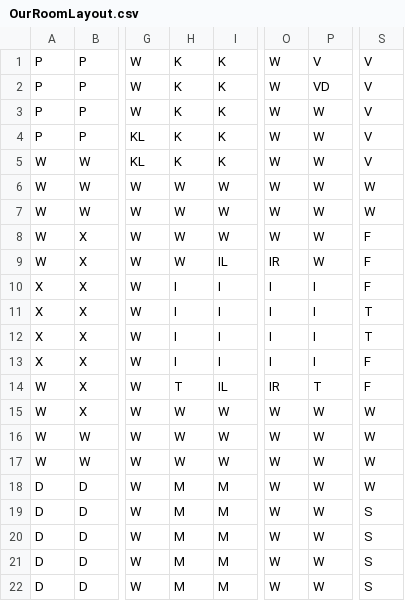
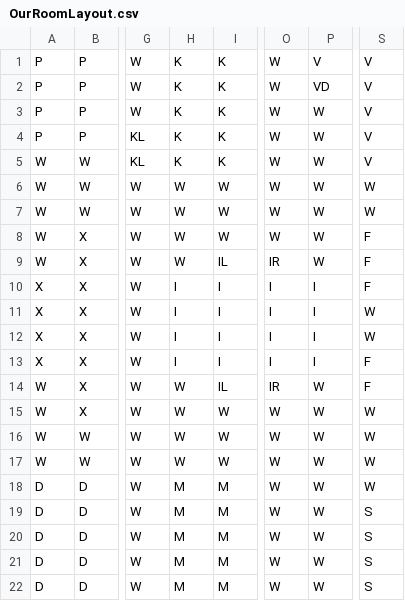
Before and after one commit to jpopelar/ClueGameTCJPv2, a CSV file: OurRoomLayout.csv, drawn as a sheet; only a part is shown, gaps mark what is left out; the diff names each change by its address in the sheet, - before the commit and + after, or states it on an @@ line.

```diff
--- a/OurRoomLayout.csv
+++ b/OurRoomLayout.csv
-S11:S12: T
+S11:S12: W
-H14: T
+H14: W
-P14: T
+P14: W
```
Also changed, not shown: 2 other files.
